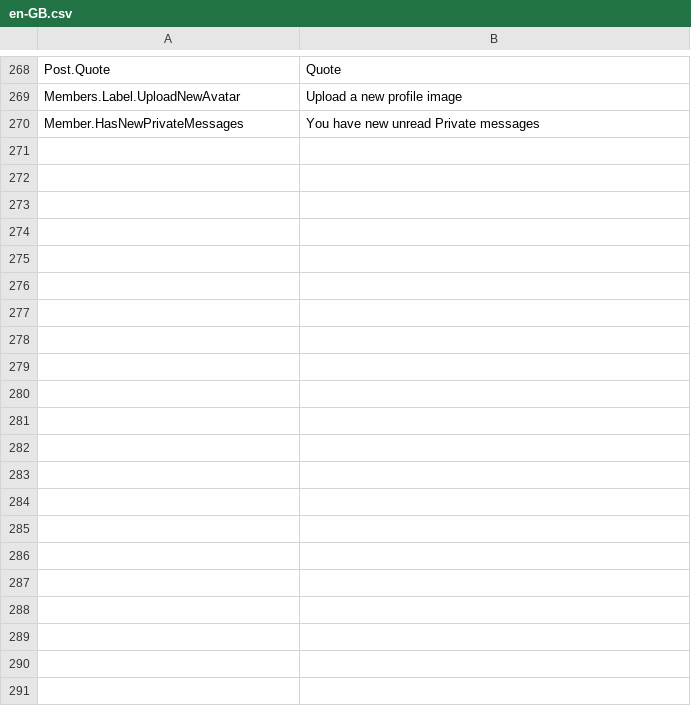
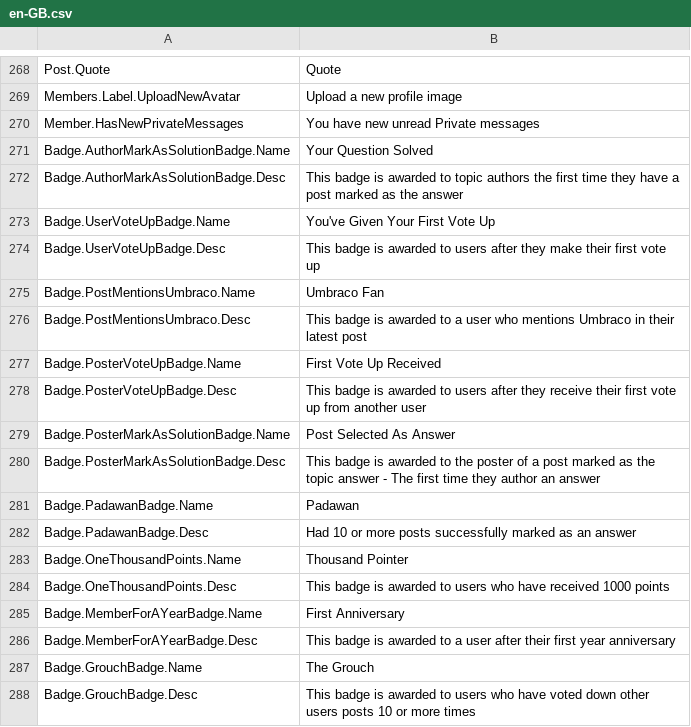
Before and after one commit to YodasMyDad/mvcforum, a CSV file: MVCForum.Website/Installer/en-GB.csv, drawn as a sheet; only a part is shown, gaps mark what is left out.

Commit message:
Added new ServiceFactory
Badges are now multi-lingual - Using language strings
Updated main language file

```diff
--- a/MVCForum.Website/Installer/en-GB.csv
+++ b/MVCForum.Website/Installer/en-GB.csv
@@ -270 +270,19 @@ Members.Label.UploadNewAvatar,Upload a new profile image
 Member.HasNewPrivateMessages,You have new unread Private messages
+Badge.AuthorMarkAsSolutionBadge.Name,Your Question Solved
+Badge.AuthorMarkAsSolutionBadge.Desc,This badge is awarded to topic authors the first time they have a post marked as the answer
+Badge.UserVoteUpBadge.Name,You've Given Your First Vote Up
+Badge.UserVoteUpBadge.Desc,This badge is awarded to users after they make their first vote up
+Badge.PostMentionsUmbraco.Name,Umbraco Fan
+Badge.PostMentionsUmbraco.Desc,This badge is awarded to a user who mentions Umbraco in their latest post
+Badge.PosterVoteUpBadge.Name,First Vote Up Received
+Badge.PosterVoteUpBadge.Desc,This badge is awarded to users after they receive their first vote up from another user
+Badge.PosterMarkAsSolutionBadge.Name,Post Selected As Answer
+Badge.PosterMarkAsSolutionBadge.Desc,This badge is awarded to the poster of a post marked as the topic answer - The first time they author an answer
+Badge.PadawanBadge.Name,Padawan
+Badge.PadawanBadge.Desc,Had 10 or more posts successfully marked as an answer
+Badge.OneThousandPoints.Name,Thousand Pointer
+Badge.OneThousandPoints.Desc,This badge is awarded to users who have received 1000 points
+Badge.MemberForAYearBadge.Name,First Anniversary
+Badge.MemberForAYearBadge.Desc,This badge is awarded to a user after their first year anniversary
+Badge.GrouchBadge.Name,The Grouch
+Badge.GrouchBadge.Desc,This badge is awarded to users who have voted down other users posts 10 or more times
```
Also changed, not shown: 15 other files.
